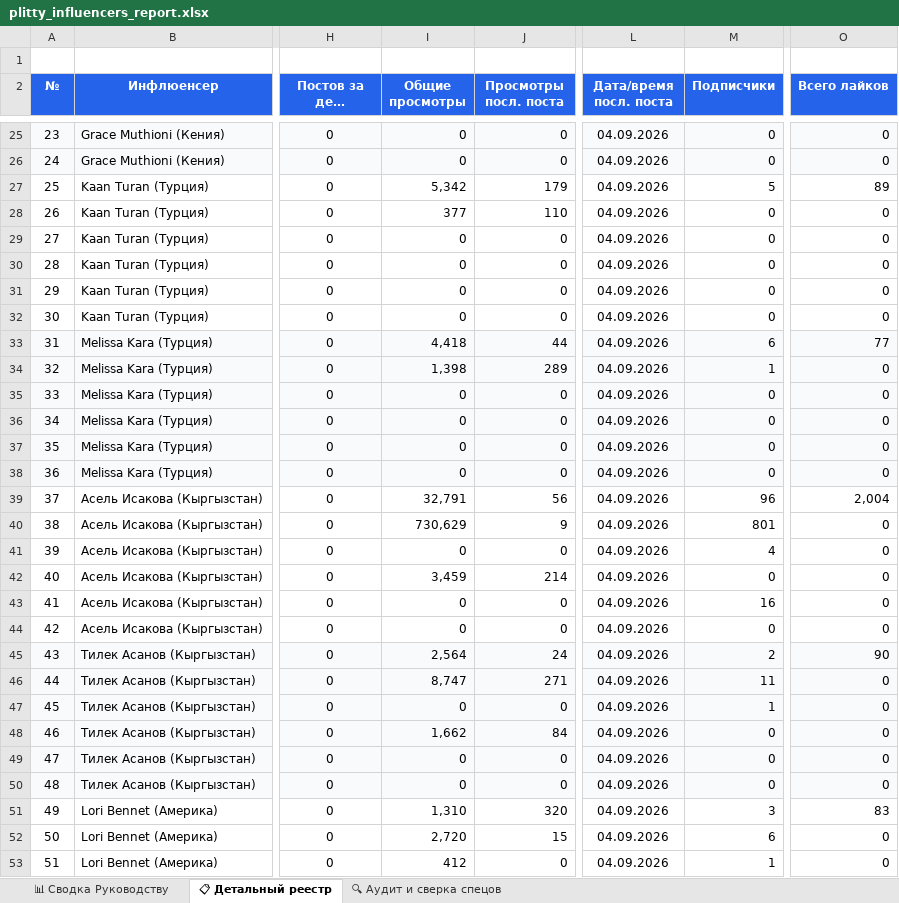
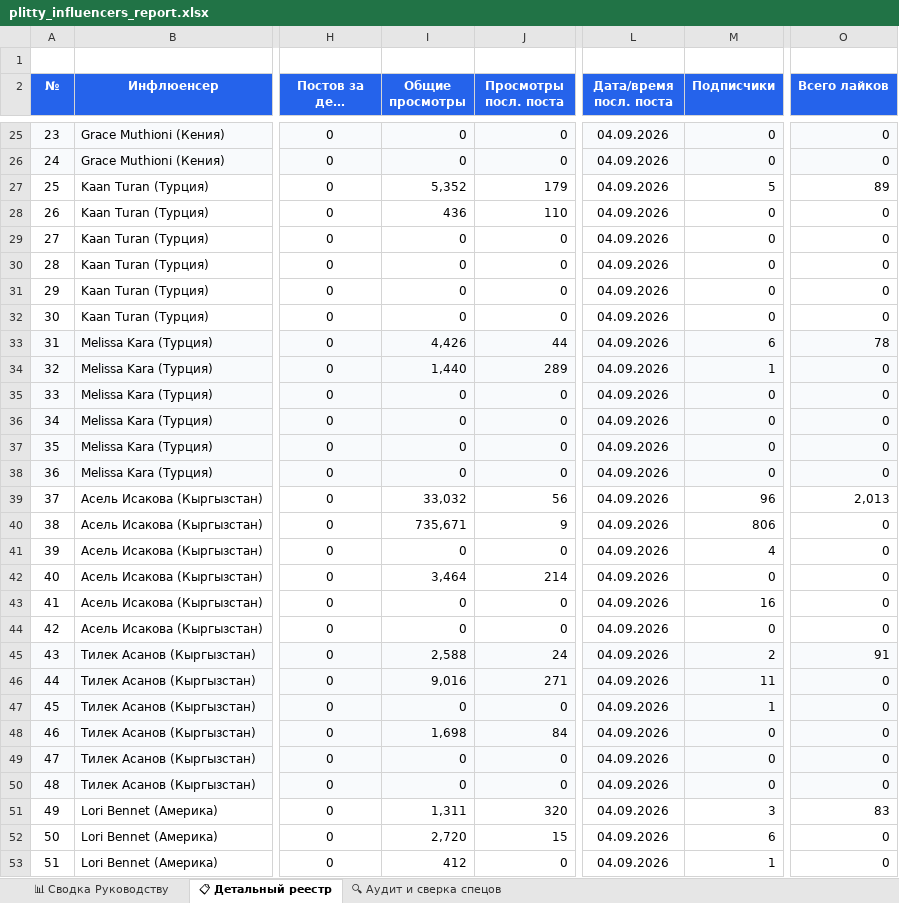
Before and after one commit to AlexStove/snipplit-studio, an Excel workbook: plitty_influencers_report.xlsx, sheet 📋 Детальный реестр, drawn as a sheet; only a part is shown, gaps mark what is left out; long unchanged cells end in …; values as stored, in another font and other column widths than the file's, no borders; the diff covers the shown part only; the diff names each change by its address in the sheet, - before the commit and + after, or states it on an @@ line.

```diff
--- a/plitty_influencers_report.xlsx (sheet 📋 Детальный реестр)
+++ b/plitty_influencers_report.xlsx (sheet 📋 Детальный реестр)
-I27 (Общие просмотры): 5,342
+I27 (Общие просмотры): 5,352
-I28 (Общие просмотры): 377
+I28 (Общие просмотры): 436
-I33 (Общие просмотры): 4,418
+I33 (Общие просмотры): 4,426
-O33 (Всего лайков): 77
+O33 (Всего лайков): 78
-I34 (Общие просмотры): 1,398
+I34 (Общие просмотры): 1,440
-I39 (Общие просмотры): 32,791
+I39 (Общие просмотры): 33,032
-O39 (Всего лайков): 2,004
+O39 (Всего лайков): 2,013
-I40 (Общие просмотры): 730,629
+I40 (Общие просмотры): 735,671
-M40 (Подписчики): 801
+M40 (Подписчики): 806
-I42 (Общие просмотры): 3,459
+I42 (Общие просмотры): 3,464
-I45 (Общие просмотры): 2,564
+I45 (Общие просмотры): 2,588
-O45 (Всего лайков): 90
+O45 (Всего лайков): 91
-I46 (Общие просмотры): 8,747
+I46 (Общие просмотры): 9,016
-I48 (Общие просмотры): 1,662
+I48 (Общие просмотры): 1,698
-I51 (Общие просмотры): 1,310
+I51 (Общие просмотры): 1,311
```
Also changed, not shown: 5 edited cells elsewhere in this sheet, 1 other file.
